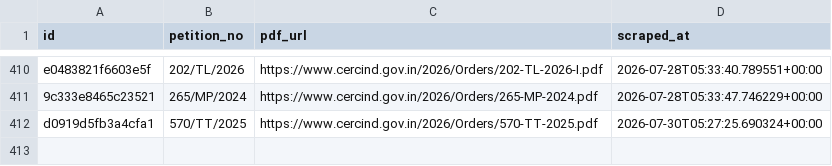
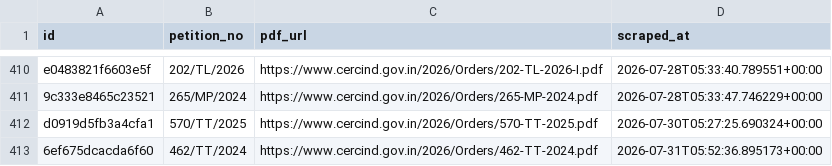
Before and after one commit to anannya-pramank/trilegal-cerc-updates, a CSV file: cerc/cerc_orders_master.csv, drawn as a sheet; only a part is shown, gaps mark what is left out; the diff names each change by its address in the sheet, - before the commit and + after, or states it on an @@ line.

```diff
--- a/cerc/cerc_orders_master.csv
+++ b/cerc/cerc_orders_master.csv
+row 413: 6ef675dcacda6f60 | 462/TT/2024 | https://www.cercind.gov.in/2026/Orders/462-TT-2024.pdf | 2026-07-31T05:52:36.895173+00:00
```
Also changed, not shown: 2 other files.
